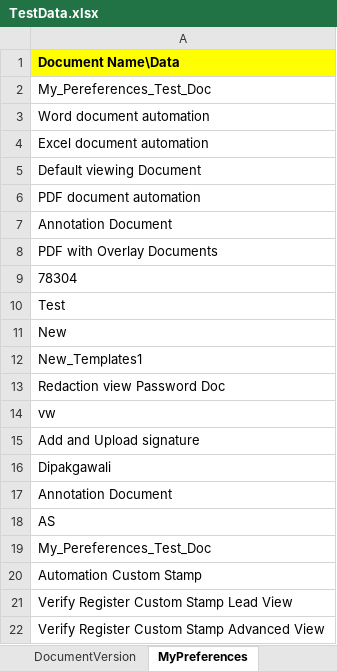
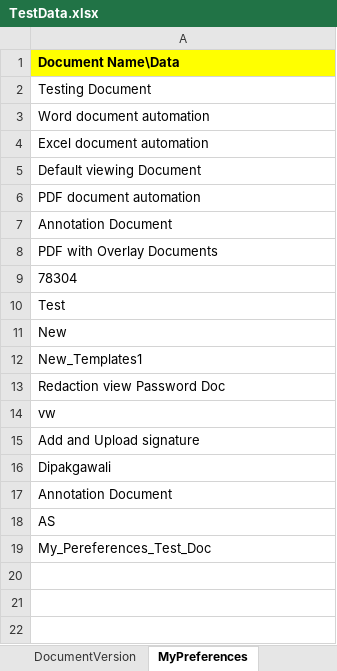
Before and after one commit to Vidya3011/EWA_Automation_Codes_CV2024-B02, an Excel workbook: data/TestData.xlsx, sheet MyPreferences, drawn as a sheet; values as stored, in another font and other column widths than the file's, no borders; the diff names each change by its address in the sheet, - before the commit and + after, or states it on an @@ line.

```diff
--- a/data/TestData.xlsx (sheet MyPreferences)
+++ b/data/TestData.xlsx (sheet MyPreferences)
-A2: My_Pereferences_Test_Doc
+A2: Testing Document
-row 20: Automation Custom Stamp
-row 21: Verify Register Custom Stamp Lead View
-row 22: Verify Register Custom Stamp Advanced View
```
Also changed, not shown: sheet Login, sheet Custom Columns, sheet Security, sheet BatchIndexing, sheet DocumentVersion, sheet DocumentsContext, 1 more sheet, 49 other files.
